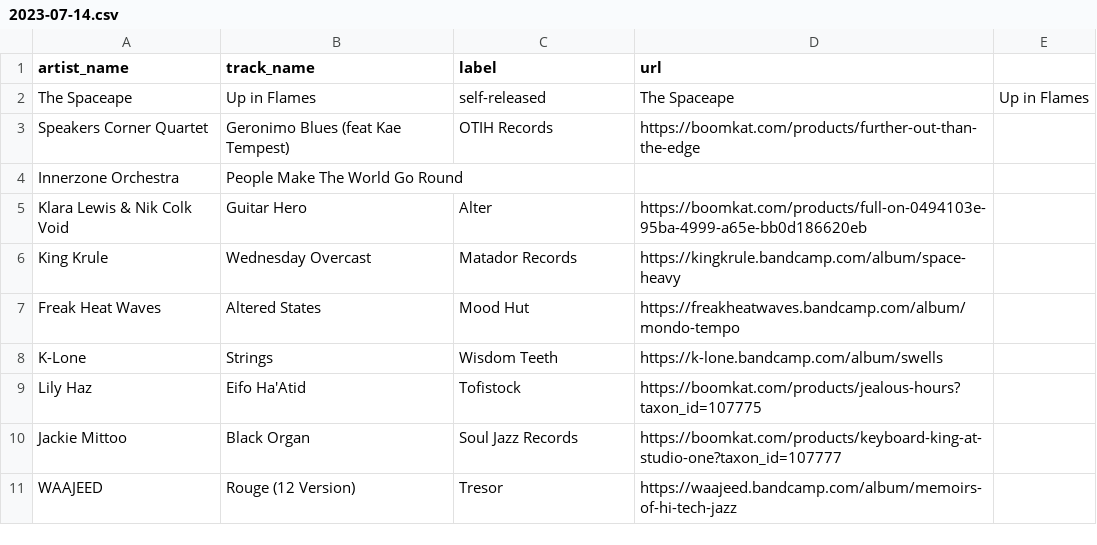
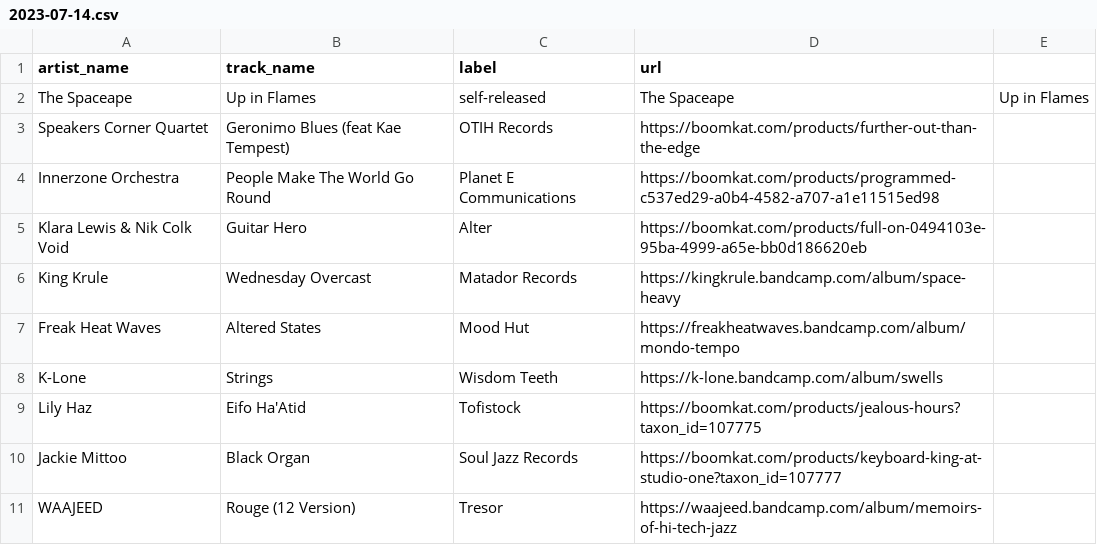
Before and after one commit to club-cooking/cloud696, a CSV file: data/tracklists/2023-07-14.csv, drawn as a sheet; only a part is shown.

Commit message:
Update 2023-07-14.csv

```diff
--- a/data/tracklists/2023-07-14.csv
+++ b/data/tracklists/2023-07-14.csv
@@ -3,3 +3,3 @@ The Spaceape,Up in Flames,self-released,The Spaceape,Up in Flames
 Speakers Corner Quartet,Geronimo Blues (feat Kae Tempest),OTIH Records,https://boomkat.com/products/further-out-than-the-edge
-Innerzone Orchestra,People Make The World Go Round,
+Innerzone Orchestra,People Make The World Go Round,Planet E Communications,https://boomkat.com/products/programmed-c537ed29-a0b4-4582-a707-a1e11515ed98
 Klara Lewis & Nik Colk Void,Guitar Hero,Alter,https://boomkat.com/products/full-on-0494103e-95ba-4999-a65e-bb0d186620eb
```
